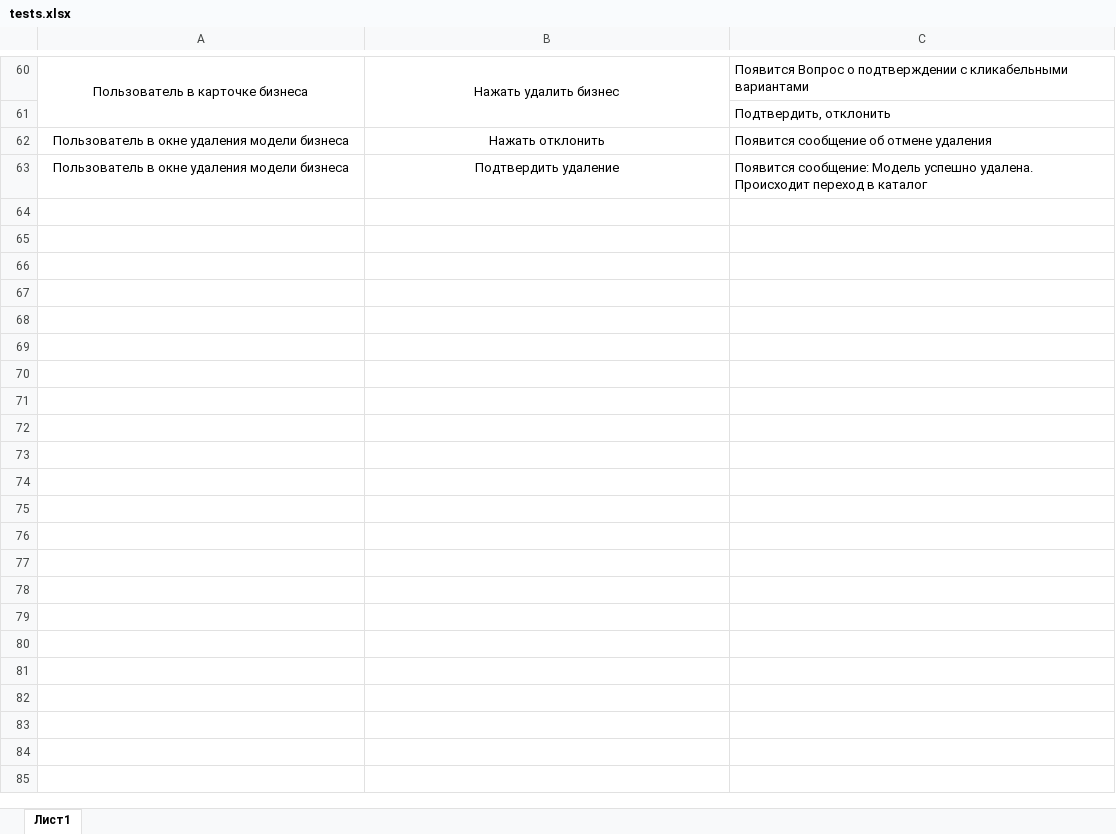
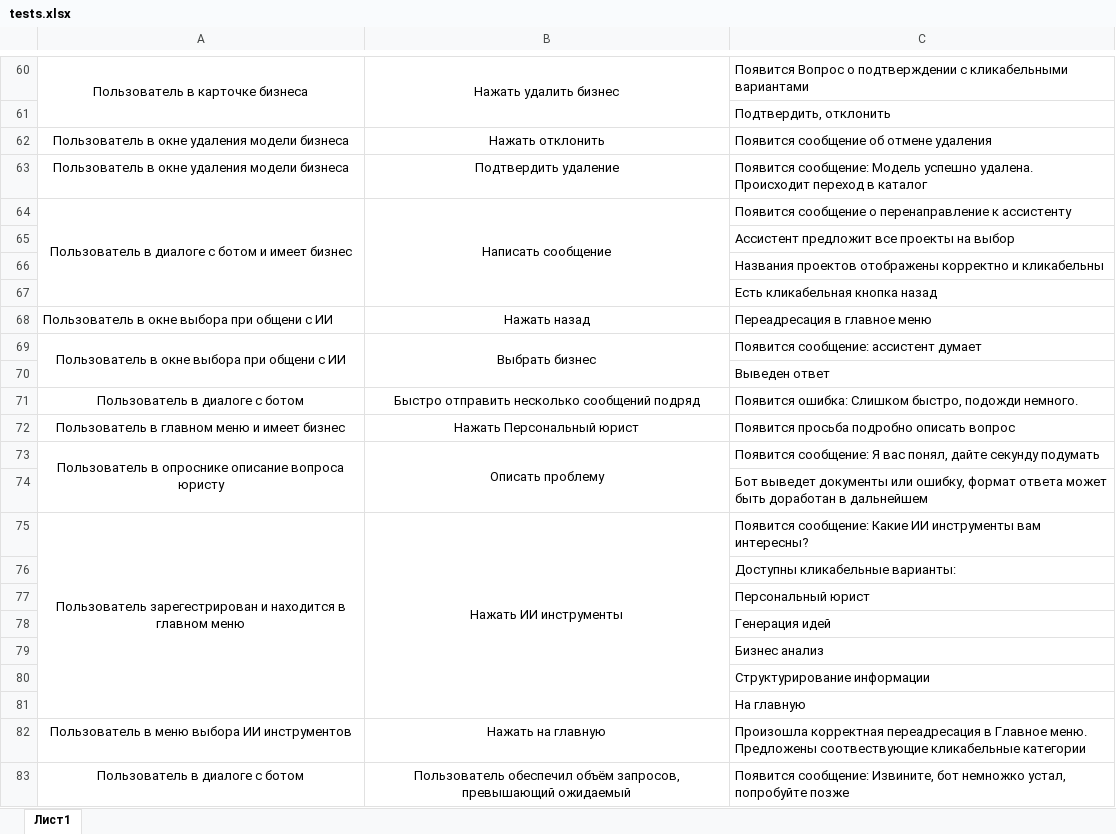
Before and after one commit to Segun228/MAN_Alpha_bot, an Excel workbook: tests.xlsx, sheet Лист1, drawn as a sheet; only a part is shown, gaps mark what is left out; values as stored, in another font and other column widths than the file's, no borders; the diff covers the shown part only; the diff names each change by its address in the sheet, - before the commit and + after, or states it on an @@ line.

```diff
--- a/tests.xlsx (sheet Лист1)
+++ b/tests.xlsx (sheet Лист1)
+row 64: Пользователь в диалоге с ботом и имеет бизнес | Написать сообщение | Появится сообщение о перенаправление к ассистенту
+row 65:  |  | Ассистент предложит все проекты на выбор
+row 66:  |  | Названия проектов отображены корректно и кликабельны
+row 67:  |  | Есть кликабельная кнопка назад
+row 68: Пользователь в окне выбора при общени с ИИ | Нажать назад | Переадресация в главное меню
+row 69: Пользователь в окне выбора при общени с ИИ | Выбрать бизнес | Появится сообщение: ассистент думает
+row 70:  |  | Выведен ответ
+row 71: Пользователь в диалоге с ботом | Быстро отправить несколько сообщений подряд | Появится ошибка: Слишком быстро, подожди немного.
+row 72: Пользователь в главном меню и имеет бизнес | Нажать Персональный юрист | Появится просьба подробно описать вопрос
+row 73: Пользователь в опроснике описание вопроса юристу | Описать проблему | Появится сообщение: Я вас понял, дайте секунду подумать
+row 74:  |  | Бот выведет документы или ошибку, формат ответа может быть доработан в дальнейшем
+row 75: Пользователь зарегестрирован и находится в главном меню | Нажать ИИ инструменты | Появится сообщение: Какие ИИ инструменты вам интересны?
+row 76:  |  | Доступны кликабельные варианты:
+row 77:  |  | Персональный юрист
+row 78:  |  | Генерация идей
+row 79:  |  | Бизнес анализ
+row 80:  |  | Структурирование информации
+row 81:  |  | На главную
+row 82: Пользователь в меню выбора ИИ инструментов | Нажать на главную | Произошла корректная переадресация в Главное меню. Предложены соотвествующие кликабельные категории
+row 83: Пользователь в диалоге с ботом | Пользователь обеспечил объём запросов, превышающий ожидаемый | Появится сообщение: Извините, бот немножко устал, попробуйте позже
```
Also changed, not shown: 27 added rows elsewhere in this sheet.
